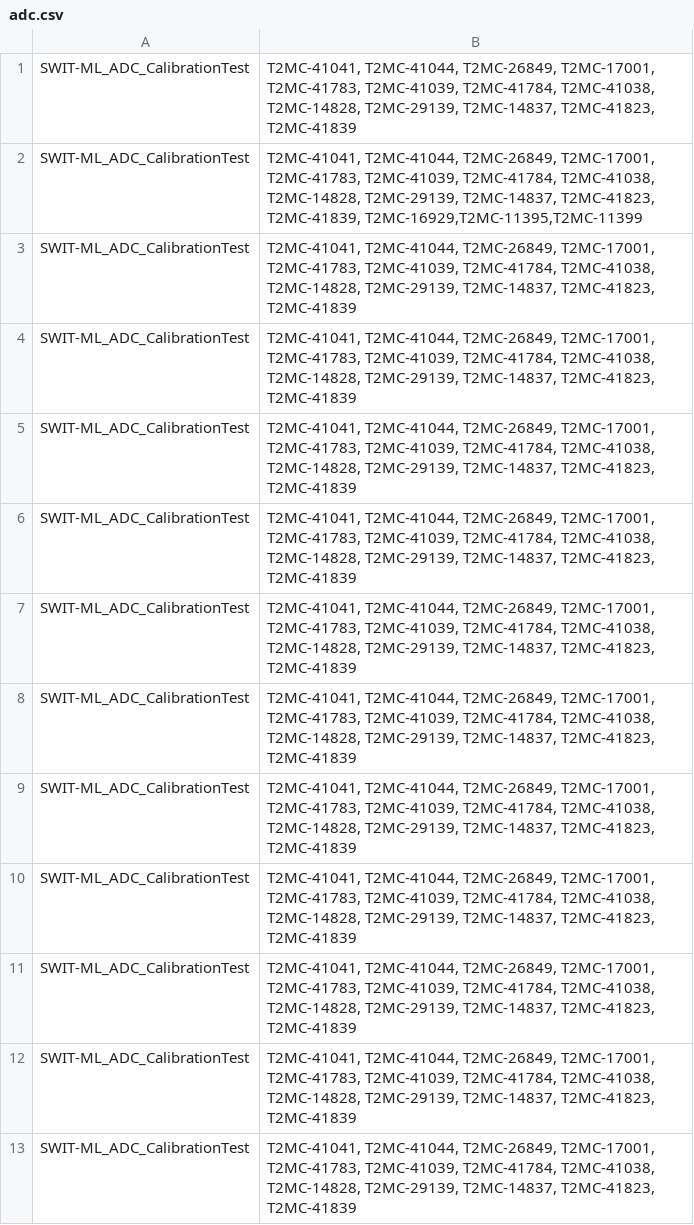
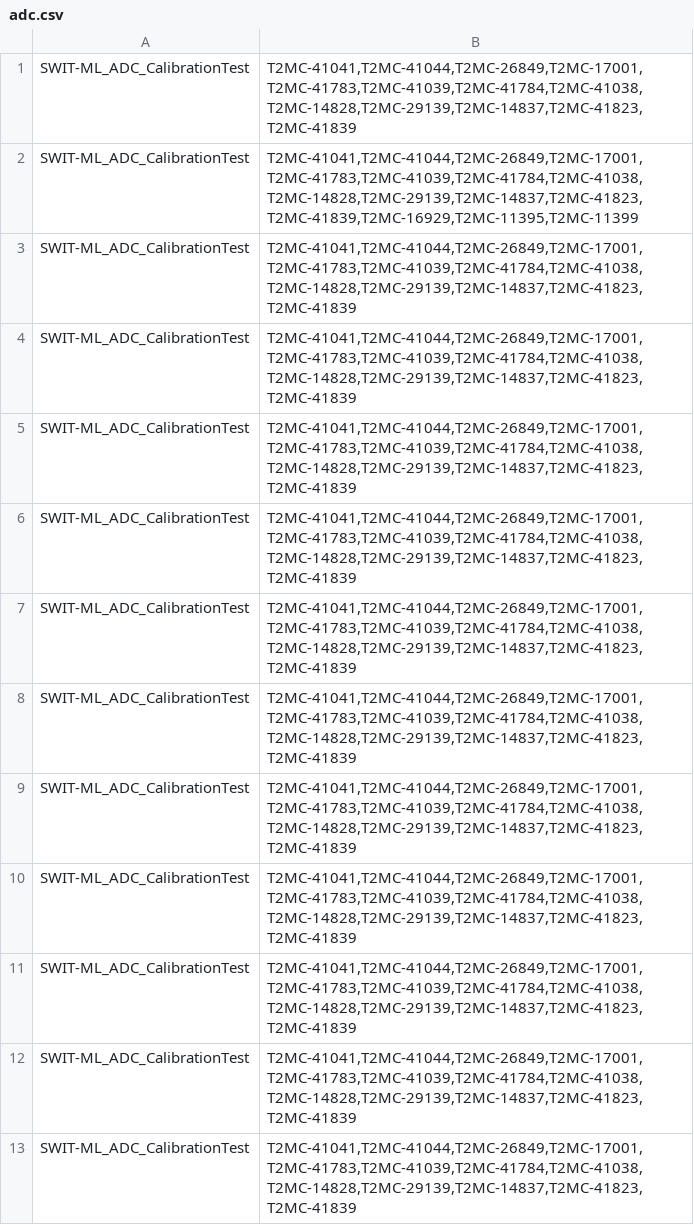
Before and after one commit to cragwen/hello-world, a CSV file: py/adc.csv, drawn as a sheet; only a part is shown; the diff covers the shown part only.

```diff
--- a/py/adc.csv
+++ b/py/adc.csv
@@ -1,13 +1,13 @@
-SWIT-ML_ADC_CalibrationTest,"T2MC-41041, T2MC-41044, T2MC-26849, T2MC-17001, T2MC-41783, T2MC-41039, T2MC-41784, T2MC-41038, T2MC-14828, T2MC-29139, T2MC-14837, T2MC-41823, T2MC-41839"
-SWIT-ML_ADC_CalibrationTest,"T2MC-41041, T2MC-41044, T2MC-26849, T2MC-17001, T2MC-41783, T2MC-41039, T2MC-41784, T2MC-41038, T2MC-14828, T2MC-29139, T2MC-14837, T2MC-41823, T2MC-41839, T2MC-16929,T2MC-11395,T2MC-11399"
-SWIT-ML_ADC_CalibrationTest,"T2MC-41041, T2MC-41044, T2MC-26849, T2MC-17001, T2MC-41783, T2MC-41039, T2MC-41784, T2MC-41038, T2MC-14828, T2MC-29139, T2MC-14837, T2MC-41823, T2MC-41839"
-SWIT-ML_ADC_CalibrationTest,"T2MC-41041, T2MC-41044, T2MC-26849, T2MC-17001, T2MC-41783, T2MC-41039, T2MC-41784, T2MC-41038, T2MC-14828, T2MC-29139, T2MC-14837, T2MC-41823, T2MC-41839"
-SWIT-ML_ADC_CalibrationTest,"T2MC-41041, T2MC-41044, T2MC-26849, T2MC-17001, T2MC-41783, T2MC-41039, T2MC-41784, T2MC-41038, T2MC-14828, T2MC-29139, T2MC-14837, T2MC-41823, T2MC-41839"
-SWIT-ML_ADC_CalibrationTest,"T2MC-41041, T2MC-41044, T2MC-26849, T2MC-17001, T2MC-41783, T2MC-41039, T2MC-41784, T2MC-41038, T2MC-14828, T2MC-29139, T2MC-14837, T2MC-41823, T2MC-41839"
-SWIT-ML_ADC_CalibrationTest,"T2MC-41041, T2MC-41044, T2MC-26849, T2MC-17001, T2MC-41783, T2MC-41039, T2MC-41784, T2MC-41038, T2MC-14828, T2MC-29139, T2MC-14837, T2MC-41823, T2MC-41839"
-SWIT-ML_ADC_CalibrationTest,"T2MC-41041, T2MC-41044, T2MC-26849, T2MC-17001, T2MC-41783, T2MC-41039, T2MC-41784, T2MC-41038, T2MC-14828, T2MC-29139, T2MC-14837, T2MC-41823, T2MC-41839"
-SWIT-ML_ADC_CalibrationTest,"T2MC-41041, T2MC-41044, T2MC-26849, T2MC-17001, T2MC-41783, T2MC-41039, T2MC-41784, T2MC-41038, T2MC-14828, T2MC-29139, T2MC-14837, T2MC-41823, T2MC-41839"
-SWIT-ML_ADC_CalibrationTest,"T2MC-41041, T2MC-41044, T2MC-26849, T2MC-17001, T2MC-41783, T2MC-41039, T2MC-41784, T2MC-41038, T2MC-14828, T2MC-29139, T2MC-14837, T2MC-41823, T2MC-41839"
-SWIT-ML_ADC_CalibrationTest,"T2MC-41041, T2MC-41044, T2MC-26849, T2MC-17001, T2MC-41783, T2MC-41039, T2MC-41784, T2MC-41038, T2MC-14828, T2MC-29139, T2MC-14837, T2MC-41823, T2MC-41839"
-SWIT-ML_ADC_CalibrationTest,"T2MC-41041, T2MC-41044, T2MC-26849, T2MC-17001, T2MC-41783, T2MC-41039, T2MC-41784, T2MC-41038, T2MC-14828, T2MC-29139, T2MC-14837, T2MC-41823, T2MC-41839"
-SWIT-ML_ADC_CalibrationTest,"T2MC-41041, T2MC-41044, T2MC-26849, T2MC-17001, T2MC-41783, T2MC-41039, T2MC-41784, T2MC-41038, T2MC-14828, T2MC-29139, T2MC-14837, T2MC-41823, T2MC-41839"
+SWIT-ML_ADC_CalibrationTest,"T2MC-41041,T2MC-41044,T2MC-26849,T2MC-17001,T2MC-41783,T2MC-41039,T2MC-41784,T2MC-41038,T2MC-14828,T2MC-29139,T2MC-14837,T2MC-41823,T2MC-41839"
+SWIT-ML_ADC_CalibrationTest,"T2MC-41041,T2MC-41044,T2MC-26849,T2MC-17001,T2MC-41783,T2MC-41039,T2MC-41784,T2MC-41038,T2MC-14828,T2MC-29139,T2MC-14837,T2MC-41823,T2MC-41839,T2MC-16929,T2MC-11395,T2MC-11399"
+SWIT-ML_ADC_CalibrationTest,"T2MC-41041,T2MC-41044,T2MC-26849,T2MC-17001,T2MC-41783,T2MC-41039,T2MC-41784,T2MC-41038,T2MC-14828,T2MC-29139,T2MC-14837,T2MC-41823,T2MC-41839"
+SWIT-ML_ADC_CalibrationTest,"T2MC-41041,T2MC-41044,T2MC-26849,T2MC-17001,T2MC-41783,T2MC-41039,T2MC-41784,T2MC-41038,T2MC-14828,T2MC-29139,T2MC-14837,T2MC-41823,T2MC-41839"
+SWIT-ML_ADC_CalibrationTest,"T2MC-41041,T2MC-41044,T2MC-26849,T2MC-17001,T2MC-41783,T2MC-41039,T2MC-41784,T2MC-41038,T2MC-14828,T2MC-29139,T2MC-14837,T2MC-41823,T2MC-41839"
+SWIT-ML_ADC_CalibrationTest,"T2MC-41041,T2MC-41044,T2MC-26849,T2MC-17001,T2MC-41783,T2MC-41039,T2MC-41784,T2MC-41038,T2MC-14828,T2MC-29139,T2MC-14837,T2MC-41823,T2MC-41839"
+SWIT-ML_ADC_CalibrationTest,"T2MC-41041,T2MC-41044,T2MC-26849,T2MC-17001,T2MC-41783,T2MC-41039,T2MC-41784,T2MC-41038,T2MC-14828,T2MC-29139,T2MC-14837,T2MC-41823,T2MC-41839"
+SWIT-ML_ADC_CalibrationTest,"T2MC-41041,T2MC-41044,T2MC-26849,T2MC-17001,T2MC-41783,T2MC-41039,T2MC-41784,T2MC-41038,T2MC-14828,T2MC-29139,T2MC-14837,T2MC-41823,T2MC-41839"
+SWIT-ML_ADC_CalibrationTest,"T2MC-41041,T2MC-41044,T2MC-26849,T2MC-17001,T2MC-41783,T2MC-41039,T2MC-41784,T2MC-41038,T2MC-14828,T2MC-29139,T2MC-14837,T2MC-41823,T2MC-41839"
+SWIT-ML_ADC_CalibrationTest,"T2MC-41041,T2MC-41044,T2MC-26849,T2MC-17001,T2MC-41783,T2MC-41039,T2MC-41784,T2MC-41038,T2MC-14828,T2MC-29139,T2MC-14837,T2MC-41823,T2MC-41839"
+SWIT-ML_ADC_CalibrationTest,"T2MC-41041,T2MC-41044,T2MC-26849,T2MC-17001,T2MC-41783,T2MC-41039,T2MC-41784,T2MC-41038,T2MC-14828,T2MC-29139,T2MC-14837,T2MC-41823,T2MC-41839"
+SWIT-ML_ADC_CalibrationTest,"T2MC-41041,T2MC-41044,T2MC-26849,T2MC-17001,T2MC-41783,T2MC-41039,T2MC-41784,T2MC-41038,T2MC-14828,T2MC-29139,T2MC-14837,T2MC-41823,T2MC-41839"
+SWIT-ML_ADC_CalibrationTest,"T2MC-41041,T2MC-41044,T2MC-26849,T2MC-17001,T2MC-41783,T2MC-41039,T2MC-41784,T2MC-41038,T2MC-14828,T2MC-29139,T2MC-14837,T2MC-41823,T2MC-41839"
```
Also changed, not shown: 13 edited cells elsewhere in this file, 4 other files.
